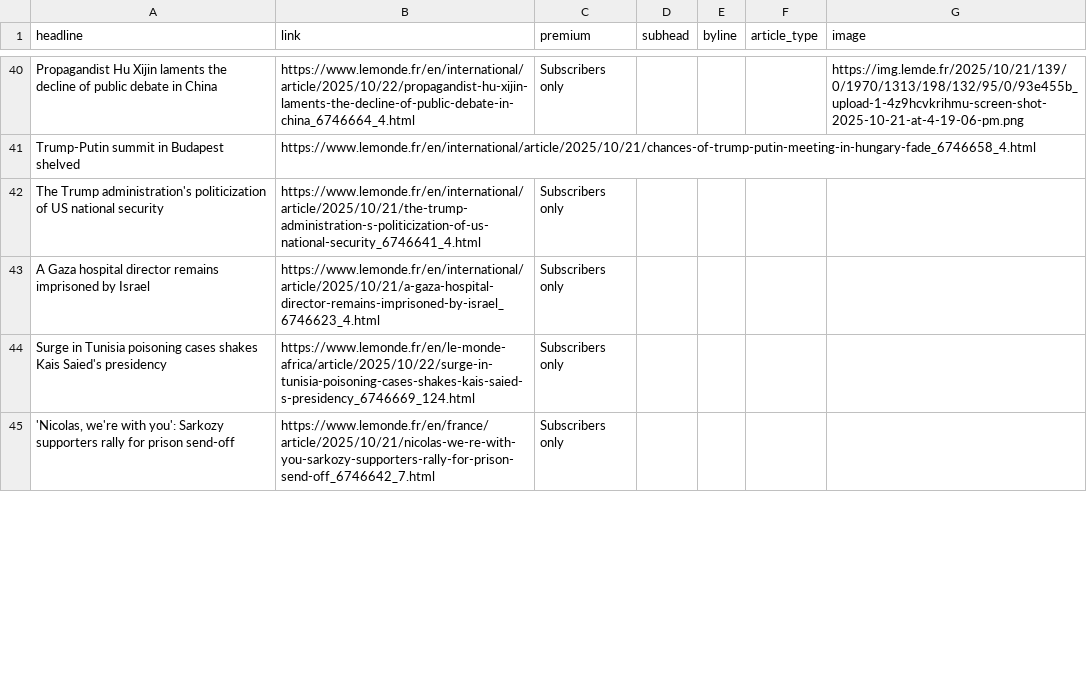
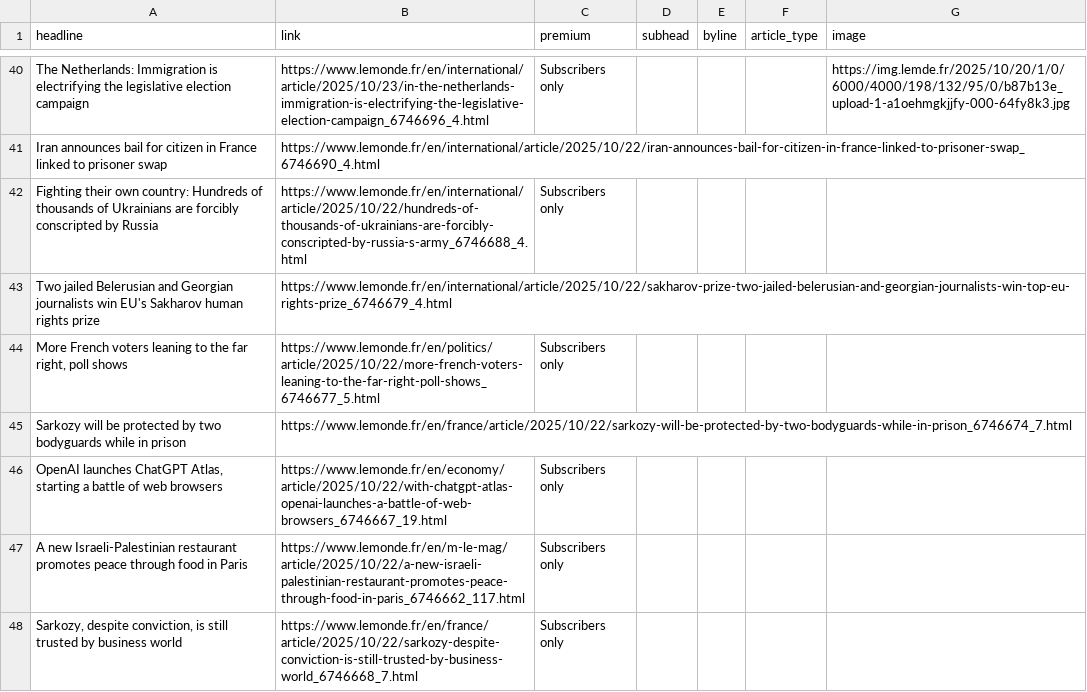
Before and after one commit to teodoracurcic/scraping, a CSV file: le_monde.csv, drawn as a sheet; only a part is shown, gaps mark what is left out; removed rows and columns are numbered as before the commit, all else as after; the diff covers the shown part only; the diff names each change by its address in the sheet, - before the commit and + after, or states it on an @@ line.

```diff
--- a/le_monde.csv
+++ b/le_monde.csv
-A40 (headline): Propagandist Hu Xijin laments the decline of public debate in China
+A40 (headline): The Netherlands: Immigration is electrifying the legislative election campaign
-B40 (link): https://www.lemonde.fr/en/international/article/2025/10/22/propagandist-hu-xijin-laments-the-decline-of-public-debate-in-china_6746664_4.html
+B40 (link): https://www.lemonde.fr/en/international/article/2025/10/23/in-the-netherlands-immigration-is-electrifying-the-legislative-election-campaign_6746696_4.html
-G40 (image): https://img.lemde.fr/2025/10/21/139/0/1970/1313/198/132/95/0/93e455b_upload-1-4z9hcvkrihmu-screen-shot-2025-10-21-at-4-19-06-pm.png
+G40 (image): https://img.lemde.fr/2025/10/20/1/0/6000/4000/198/132/95/0/b87b13e_upload-1-a1oehmgkjjfy-000-64fy8k3.jpg
-row 41: Trump-Putin summit in Budapest shelved | https://www.lemonde.fr/en/international/article/2025/10/21/chances-of-trump-putin-meeting-in-hungary-fade_6746658_4.html
+row 41: Iran announces bail for citizen in France linked to prisoner swap | https://www.lemonde.fr/en/international/article/2025/10/22/iran-announces-bail-for-citizen-in-france-linked-to-prisoner-swap_6746690_4.html
-A42 (headline): The Trump administration's politicization of US national security
+A42 (headline): Fighting their own country: Hundreds of thousands of Ukrainians are forcibly conscripted by Russia
-B42 (link): https://www.lemonde.fr/en/international/article/2025/10/21/the-trump-administration-s-politicization-of-us-national-security_6746641_4.html
+B42 (link): https://www.lemonde.fr/en/international/article/2025/10/22/hundreds-of-thousands-of-ukrainians-are-forcibly-conscripted-by-russia-s-army_6746688_4.html
+row 43: Two jailed Belerusian and Georgian journalists win EU's Sakharov human rights prize | https://www.lemonde.fr/en/international/article/2025/10/22/sakharov-prize-two-jailed-belerusian-and-georgian-journalists-win-top-eu-rights-prize_6746679_4.html
+row 44: More French voters leaning to the far right, poll shows | https://www.lemonde.fr/en/politics/article/2025/10/22/more-french-voters-leaning-to-the-far-right-poll-shows_6746677_5.html | Subscribers only
+row 45: Sarkozy will be protected by two bodyguards while in prison | https://www.lemonde.fr/en/france/article/2025/10/22/sarkozy-will-be-protected-by-two-bodyguards-while-in-prison_6746674_7.html
-A46 (headline): A Gaza hospital director remains imprisoned by Israel
+A46 (headline): OpenAI launches ChatGPT Atlas, starting a battle of web browsers
-B46 (link): https://www.lemonde.fr/en/international/article/2025/10/21/a-gaza-hospital-director-remains-imprisoned-by-israel_6746623_4.html
+B46 (link): https://www.lemonde.fr/en/economy/article/2025/10/22/with-chatgpt-atlas-openai-launches-a-battle-of-web-browsers_6746667_19.html
-A47 (headline): Surge in Tunisia poisoning cases shakes Kais Saied's presidency
+A47 (headline): A new Israeli-Palestinian restaurant promotes peace through food in Paris
-B47 (link): https://www.lemonde.fr/en/le-monde-africa/article/2025/10/22/surge-in-tunisia-poisoning-cases-shakes-kais-saied-s-presidency_6746669_124.html
+B47 (link): https://www.lemonde.fr/en/m-le-mag/article/2025/10/22/a-new-israeli-palestinian-restaurant-promotes-peace-through-food-in-paris_6746662_117.html
-A48 (headline): 'Nicolas, we're with you': Sarkozy supporters rally for prison send-off
+A48 (headline): Sarkozy, despite conviction, is still trusted by business world
-B48 (link): https://www.lemonde.fr/en/france/article/2025/10/21/nicolas-we-re-with-you-sarkozy-supporters-rally-for-prison-send-off_6746642_7.html
+B48 (link): https://www.lemonde.fr/en/france/article/2025/10/22/sarkozy-despite-conviction-is-still-trusted-by-business-world_6746668_7.html
```
Also changed, not shown: 8 added rows, 11 removed rows, 1 moved row and 39 edited cells elsewhere in this file.
